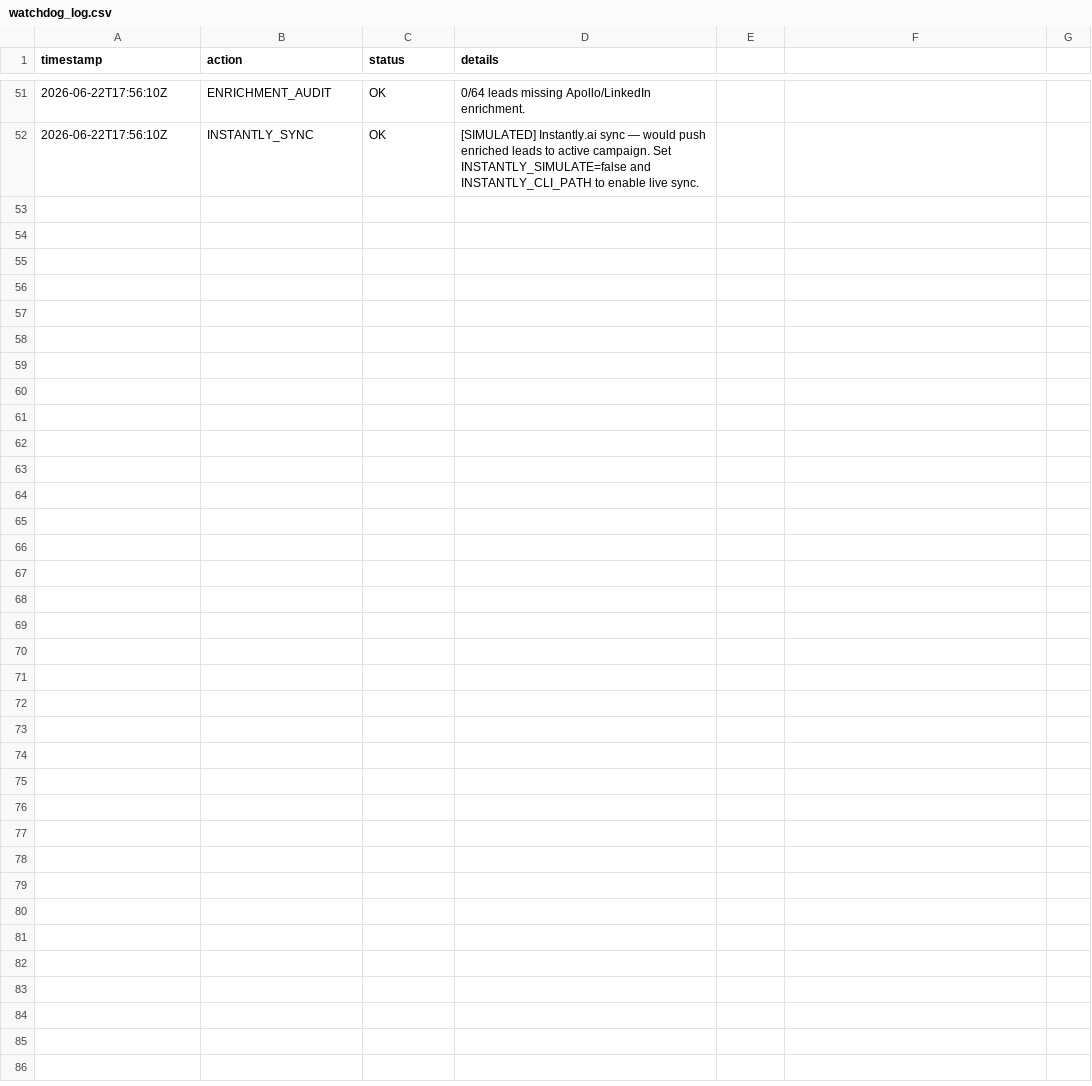
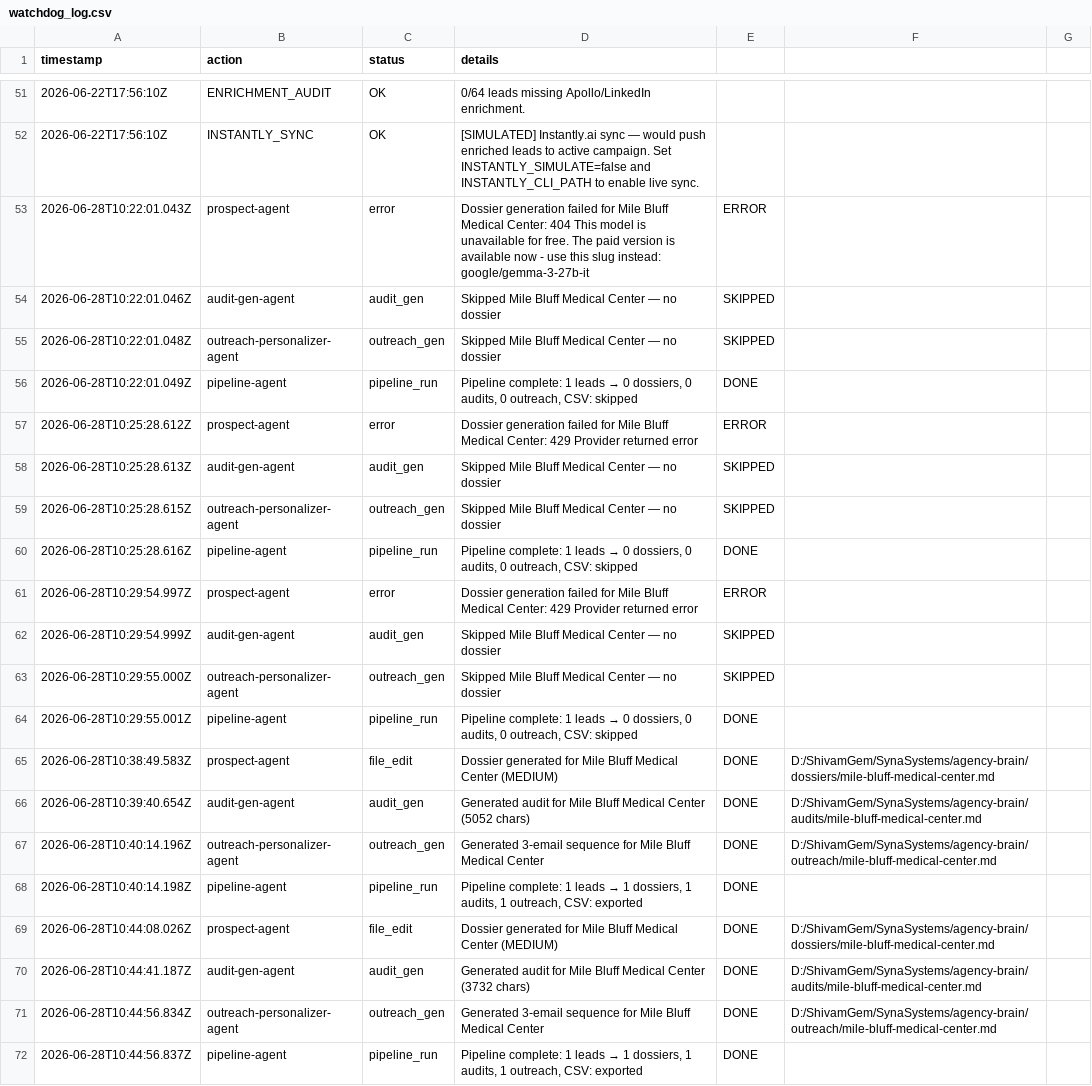
Before and after one commit to shivambathvar001/syna-systems-registry, a CSV file: agency-brain/operations/watchdog_log.csv, drawn as a sheet; only a part is shown, gaps mark what is left out; the diff names each change by its address in the sheet, - before the commit and + after, or states it on an @@ line.

```diff
--- a/agency-brain/operations/watchdog_log.csv
+++ b/agency-brain/operations/watchdog_log.csv
+row 53: 2026-06-28T10:22:01.043Z | prospect-agent | error | Dossier generation failed for Mile Bluff Medical Center: 404 This model is unavailable for free. The paid version is available now - use this slug instead: google/gemma-3-27b-it | ERROR
+row 54: 2026-06-28T10:22:01.046Z | audit-gen-agent | audit_gen | Skipped Mile Bluff Medical Center — no dossier | SKIPPED
+row 55: 2026-06-28T10:22:01.048Z | outreach-personalizer-agent | outreach_gen | Skipped Mile Bluff Medical Center — no dossier | SKIPPED
+row 56: 2026-06-28T10:22:01.049Z | pipeline-agent | pipeline_run | Pipeline complete: 1 leads → 0 dossiers, 0 audits, 0 outreach, CSV: skipped | DONE
+row 57: 2026-06-28T10:25:28.612Z | prospect-agent | error | Dossier generation failed for Mile Bluff Medical Center: 429 Provider returned error | ERROR
+row 58: 2026-06-28T10:25:28.613Z | audit-gen-agent | audit_gen | Skipped Mile Bluff Medical Center — no dossier | SKIPPED
+row 59: 2026-06-28T10:25:28.615Z | outreach-personalizer-agent | outreach_gen | Skipped Mile Bluff Medical Center — no dossier | SKIPPED
+row 60: 2026-06-28T10:25:28.616Z | pipeline-agent | pipeline_run | Pipeline complete: 1 leads → 0 dossiers, 0 audits, 0 outreach, CSV: skipped | DONE
+row 61: 2026-06-28T10:29:54.997Z | prospect-agent | error | Dossier generation failed for Mile Bluff Medical Center: 429 Provider returned error | ERROR
+row 62: 2026-06-28T10:29:54.999Z | audit-gen-agent | audit_gen | Skipped Mile Bluff Medical Center — no dossier | SKIPPED
+row 63: 2026-06-28T10:29:55.000Z | outreach-personalizer-agent | outreach_gen | Skipped Mile Bluff Medical Center — no dossier | SKIPPED
+row 64: 2026-06-28T10:29:55.001Z | pipeline-agent | pipeline_run | Pipeline complete: 1 leads → 0 dossiers, 0 audits, 0 outreach, CSV: skipped | DONE
+row 65: 2026-06-28T10:38:49.583Z | prospect-agent | file_edit | Dossier generated for Mile Bluff Medical Center (MEDIUM) | DONE | D:/ShivamGem/SynaSystems/agency-brain/dossiers/mile-bluff-medical-center.md
+row 66: 2026-06-28T10:39:40.654Z | audit-gen-agent | audit_gen | Generated audit for Mile Bluff Medical Center (5052 chars) | DONE | D:/ShivamGem/SynaSystems/agency-brain/audits/mile-bluff-medical-center.md
+row 67: 2026-06-28T10:40:14.196Z | outreach-personalizer-agent | outreach_gen | Generated 3-email sequence for Mile Bluff Medical Center | DONE | D:/ShivamGem/SynaSystems/agency-brain/outreach/mile-bluff-medical-center.md
+row 68: 2026-06-28T10:40:14.198Z | pipeline-agent | pipeline_run | Pipeline complete: 1 leads → 1 dossiers, 1 audits, 1 outreach, CSV: exported | DONE
+row 69: 2026-06-28T10:44:08.026Z | prospect-agent | file_edit | Dossier generated for Mile Bluff Medical Center (MEDIUM) | DONE | D:/ShivamGem/SynaSystems/agency-brain/dossiers/mile-bluff-medical-center.md
+row 70: 2026-06-28T10:44:41.187Z | audit-gen-agent | audit_gen | Generated audit for Mile Bluff Medical Center (3732 chars) | DONE | D:/ShivamGem/SynaSystems/agency-brain/audits/mile-bluff-medical-center.md
+row 71: 2026-06-28T10:44:56.834Z | outreach-personalizer-agent | outreach_gen | Generated 3-email sequence for Mile Bluff Medical Center | DONE | D:/ShivamGem/SynaSystems/agency-brain/outreach/mile-bluff-medical-center.md
+row 72: 2026-06-28T10:44:56.837Z | pipeline-agent | pipeline_run | Pipeline complete: 1 leads → 1 dossiers, 1 audits, 1 outreach, CSV: exported | DONE
```
Also changed, not shown: 21 other files.
